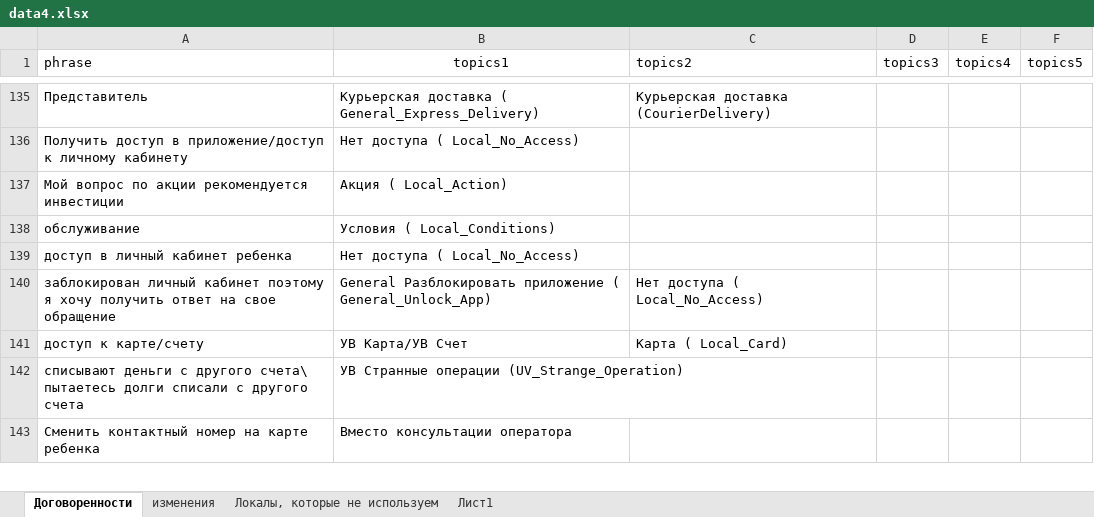
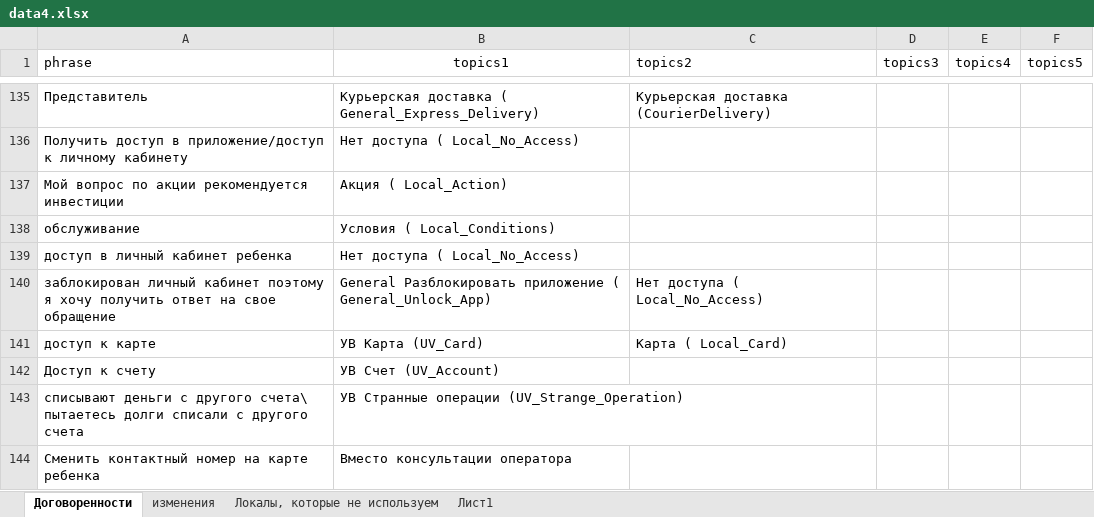
Before and after one commit to codxqqq/semantic-assistant, an Excel workbook: data4.xlsx, sheet Договоренности, drawn as a sheet; only a part is shown, gaps mark what is left out; values as stored, in another font and other column widths than the file's, no borders; charts and pictures not drawn; the diff covers the shown part only; the diff names each change by its address in the sheet, - before the commit and + after, or states it on an @@ line.

Commit message:
Add files via upload

```diff
--- a/data4.xlsx (sheet Договоренности)
+++ b/data4.xlsx (sheet Договоренности)
-A141 (phrase): доступ к карте/счету
+A141 (phrase): доступ к карте
-B141 (topics1): УВ Карта/УВ Счет
+B141 (topics1): УВ Карта (UV_Card)
+row 142: Доступ к счету | УВ Счет (UV_Account)
```
Also changed, not shown: 4 removed rows and 14 edited cells elsewhere in this sheet, charts or pictures.
